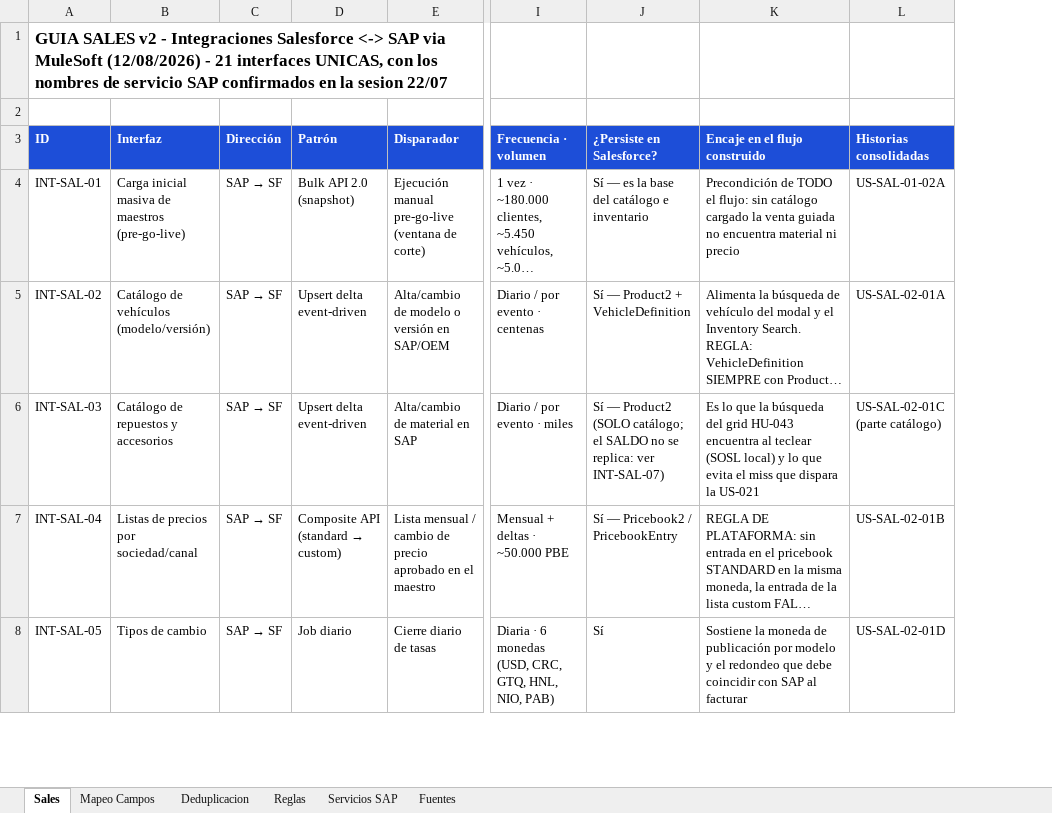
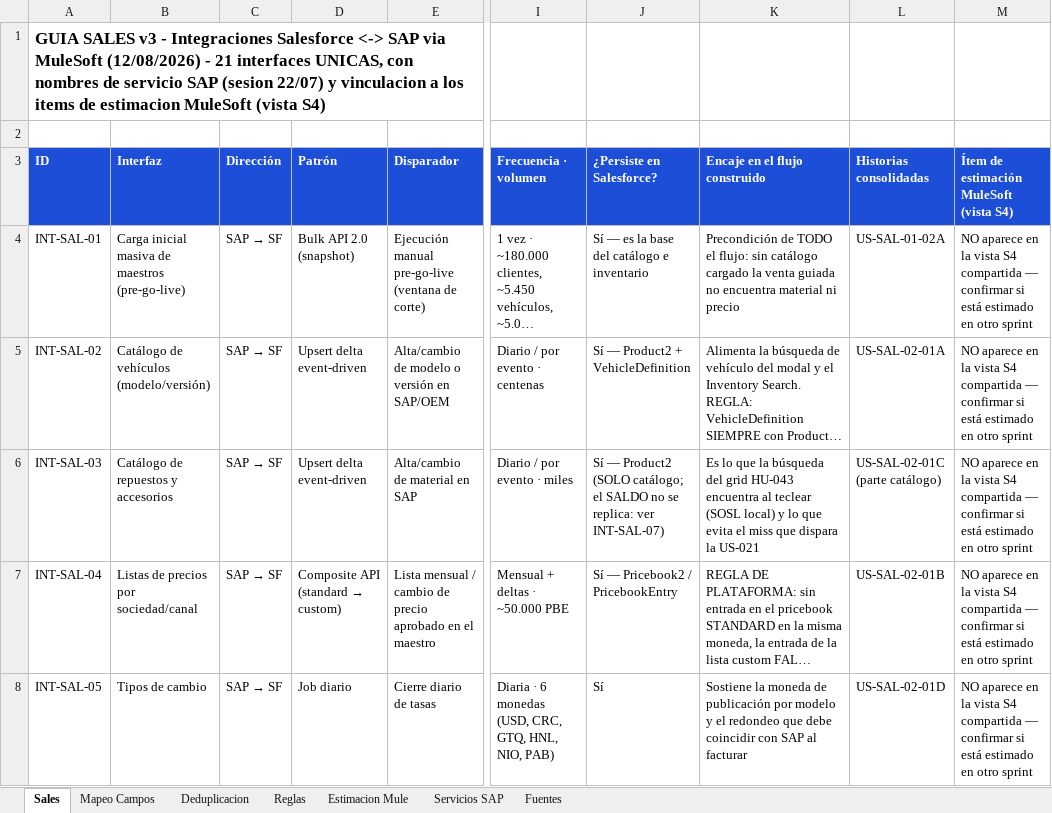
Before and after one commit to Dbelt337/diario-implantacao, an Excel workbook: docs/mapeo/Mapeo_de_Datos_SALES.xlsx, sheet Sales, drawn as a sheet; only a part is shown, gaps mark what is left out; long unchanged cells end in …; values as stored, in another font and other column widths than the file's, no borders; the diff names each change by its address in the sheet, - before the commit and + after, or states it on an @@ line.

```diff
--- a/docs/mapeo/Mapeo_de_Datos_SALES.xlsx (sheet Sales)
+++ b/docs/mapeo/Mapeo_de_Datos_SALES.xlsx (sheet Sales)
+sheet tab: Estimacion Mule
+column M, rows 3-8: Ítem de estimación MuleSoft (vista S4) | NO aparece en la vista S4 compartida — confirmar si está estimado en otro sprint | NO aparece en la vista S4 compartida — confirmar si está estimado en otro sprint | NO aparece en la vista S4 compartida — confirmar si está estimado en otro sprint | NO aparece en la vista S4 compartida — confirmar si está estimado en otro sprint | NO aparece en la vista S4 compartida — confirmar si está estimado en otro sprint
-A1 (ID): GUIA SALES v2 - Integraciones Salesforce <-> SAP via MuleSoft (12/08/2026) - 21 interfaces UNICAS, con los nombres de servicio SAP confirmados en la sesion 22/07
+A1 (ID): GUIA SALES v3 - Integraciones Salesforce <-> SAP via MuleSoft (12/08/2026) - 21 interfaces UNICAS, con nombres de servicio SAP (sesion 22/07) y vinculacion a los items de estimacion MuleSoft (vista S4)
```
Also changed, not shown: 1 other file.
